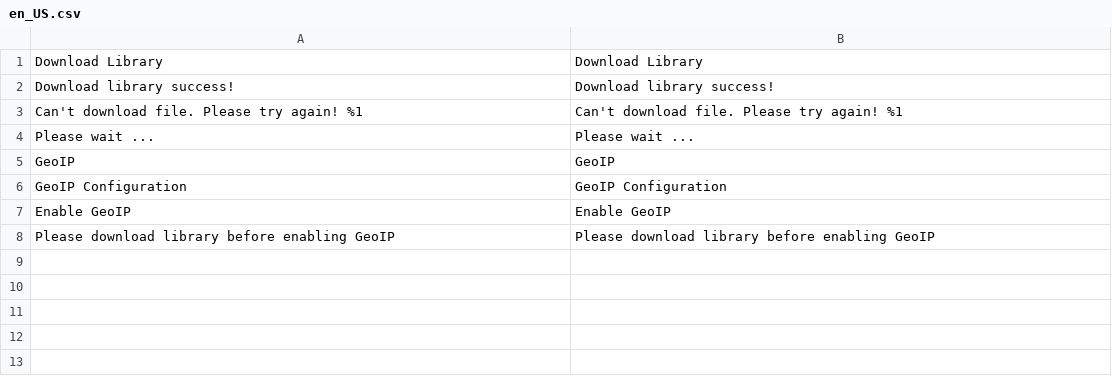
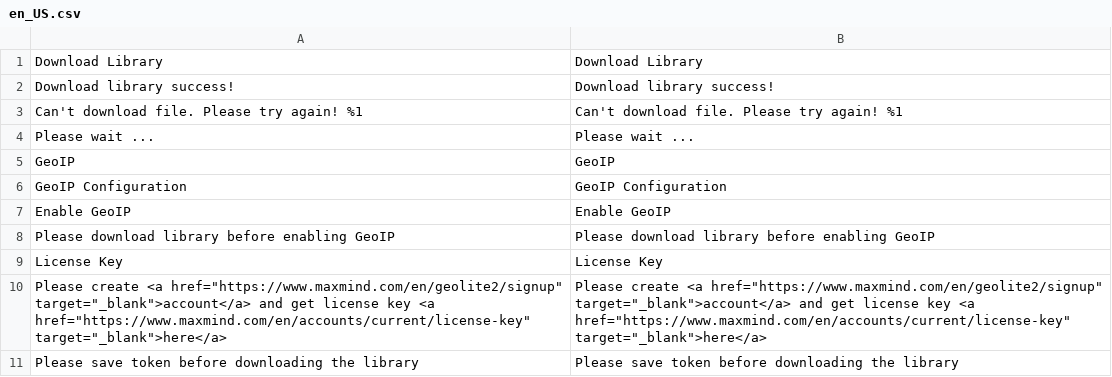
Before and after one commit to mageplaza/magento-2-geoip-library, a CSV file: i18n/en_US.csv, drawn as a sheet.

```diff
--- a/i18n/en_US.csv
+++ b/i18n/en_US.csv
@@ -8 +8,4 @@ GeoIP,GeoIP
 "Please download library before enabling GeoIP","Please download library before enabling GeoIP"
+"License Key","License Key"
+"Please create <a href=""https://www.maxmind.com/en/geolite2/signup"" target=""_blank"">account</a> and get license key <a href=""https://www.maxmind.com/en/accounts/current/license-key"" target=""_blank"">here</a>","Please create <a href=""https://www.maxmind.com/en/geolite2/signup"" target=""_blank"">account</a> and get license key <a href=""https://www.maxmind.com/en/accounts/current/license-key"" target=""_blank"">here</a>"
+"Please save token before downloading the library","Please save token before downloading the library"
```
Also changed, not shown: 7 other files.
